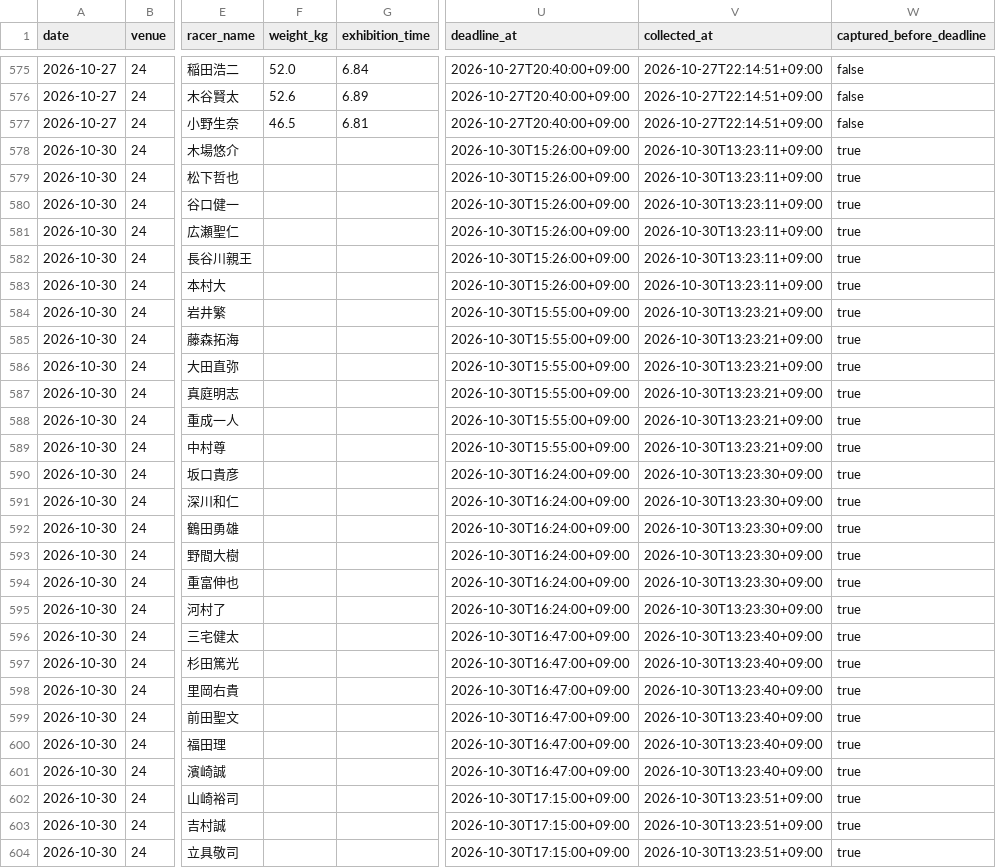
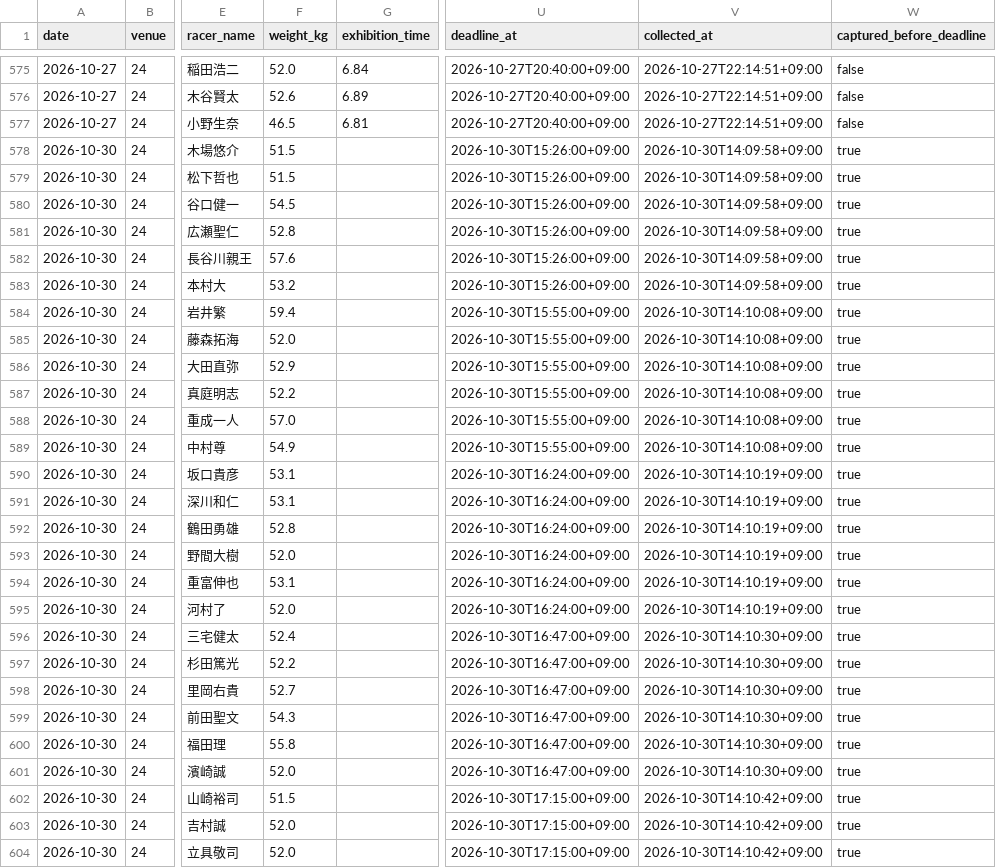
Before and after one commit to kasiwazakilove292-gif/boat-ai-app, a CSV file: data/omura_beforeinfo.csv, drawn as a sheet; only a part is shown, gaps mark what is left out; the diff covers the shown part only; the diff names each change by its address in the sheet, - before the commit and + after, or states it on an @@ line.

```diff
--- a/data/omura_beforeinfo.csv
+++ b/data/omura_beforeinfo.csv
-F578:F579 (weight_kg): (empty)
+F578:F579 (weight_kg): 51.5
-V578:V583 (collected_at): 2026-10-30T13:23:11+09:00
+V578:V583 (collected_at): 2026-10-30T14:09:58+09:00
-F580 (weight_kg): (empty)
+F580 (weight_kg): 54.5
-F581 (weight_kg): (empty)
+F581 (weight_kg): 52.8
-F582 (weight_kg): (empty)
+F582 (weight_kg): 57.6
-F583 (weight_kg): (empty)
+F583 (weight_kg): 53.2
-F584 (weight_kg): (empty)
+F584 (weight_kg): 59.4
-V584:V589 (collected_at): 2026-10-30T13:23:21+09:00
+V584:V589 (collected_at): 2026-10-30T14:10:08+09:00
-F585 (weight_kg): (empty)
+F585 (weight_kg): 52.0
-F586 (weight_kg): (empty)
+F586 (weight_kg): 52.9
-F587 (weight_kg): (empty)
+F587 (weight_kg): 52.2
-F588 (weight_kg): (empty)
+F588 (weight_kg): 57.0
-F589 (weight_kg): (empty)
+F589 (weight_kg): 54.9
-F590:F591 (weight_kg): (empty)
+F590:F591 (weight_kg): 53.1
-V590:V595 (collected_at): 2026-10-30T13:23:30+09:00
+V590:V595 (collected_at): 2026-10-30T14:10:19+09:00
-F592 (weight_kg): (empty)
+F592 (weight_kg): 52.8
-F593 (weight_kg): (empty)
+F593 (weight_kg): 52.0
-F594 (weight_kg): (empty)
+F594 (weight_kg): 53.1
-F595 (weight_kg): (empty)
+F595 (weight_kg): 52.0
-F596 (weight_kg): (empty)
+F596 (weight_kg): 52.4
-V596:V601 (collected_at): 2026-10-30T13:23:40+09:00
+V596:V601 (collected_at): 2026-10-30T14:10:30+09:00
-F597 (weight_kg): (empty)
+F597 (weight_kg): 52.2
-F598 (weight_kg): (empty)
+F598 (weight_kg): 52.7
-F599 (weight_kg): (empty)
+F599 (weight_kg): 54.3
-F600 (weight_kg): (empty)
+F600 (weight_kg): 55.8
-F601 (weight_kg): (empty)
+F601 (weight_kg): 52.0
-F602 (weight_kg): (empty)
+F602 (weight_kg): 51.5
-V602:V604 (collected_at): 2026-10-30T13:23:51+09:00
+V602:V604 (collected_at): 2026-10-30T14:10:42+09:00
-F603:F604 (weight_kg): (empty)
+F603:F604 (weight_kg): 52.0
```
Also changed, not shown: 90 edited cells elsewhere in this file, 2 other files.
